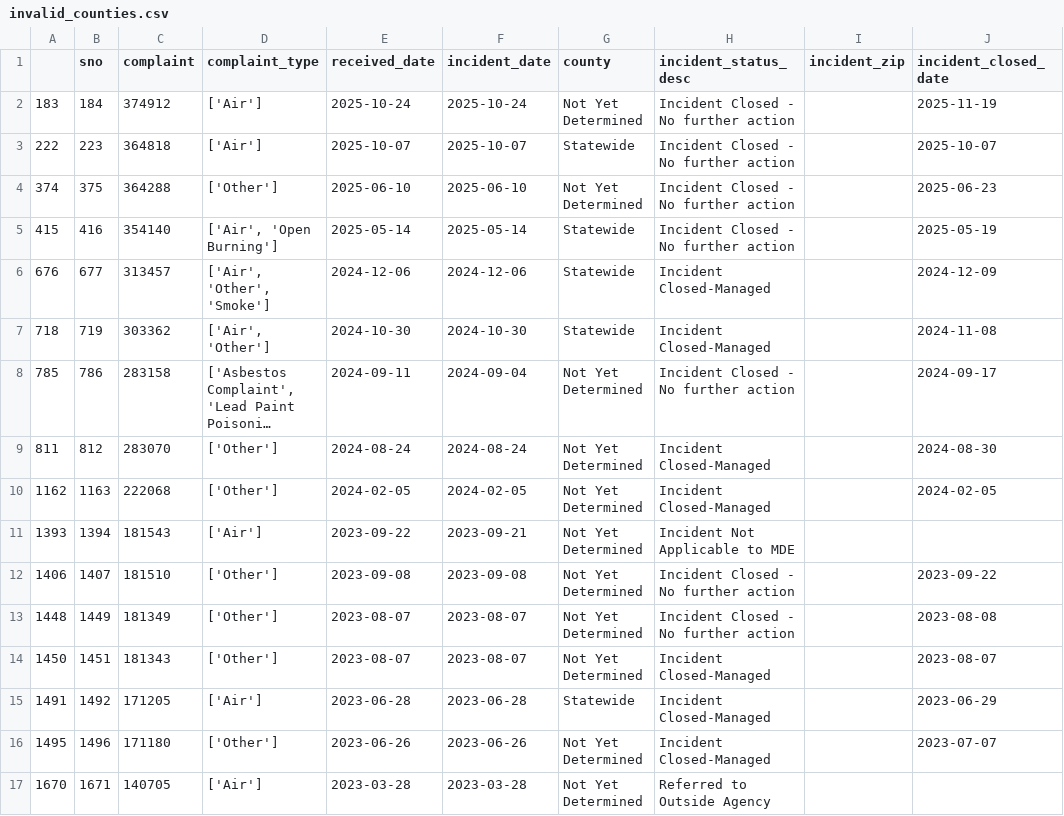
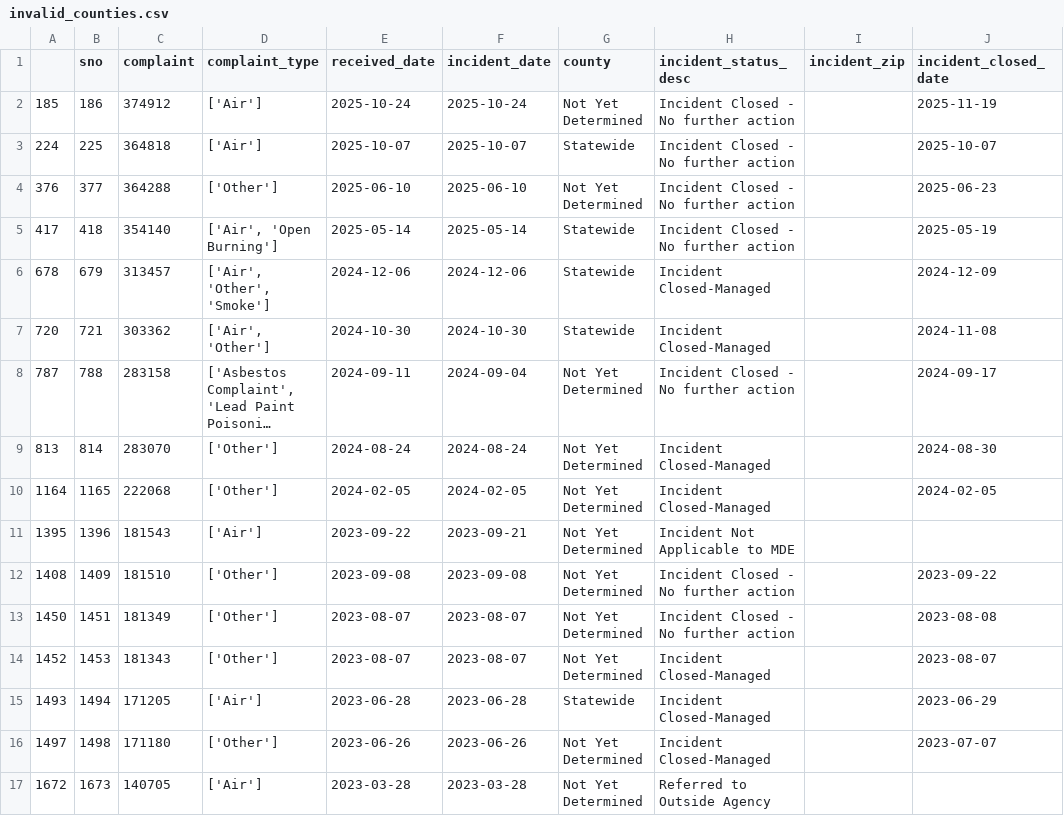
Before and after one commit to grantschwab/automate-data-pipelines-nicar-2024, a CSV file: exported_data/invalid_counties.csv, drawn as a sheet; long unchanged cells end in …; removed rows and columns are numbered as before the commit, all else as after; the diff names each change by its address in the sheet, - before the commit and + after, or states it on an @@ line.

```diff
--- a/exported_data/invalid_counties.csv
+++ b/exported_data/invalid_counties.csv
-A2: 183
+A2: 185
-B2 (sno): 184
+B2 (sno): 186
-A3: 222
+A3: 224
-B3 (sno): 223
+B3 (sno): 225
-A4: 374
+A4: 376
-B4 (sno): 375
+B4 (sno): 377
-A5: 415
+A5: 417
-B5 (sno): 416
+B5 (sno): 418
-A6: 676
+A6: 678
-B6 (sno): 677
+B6 (sno): 679
-A7: 718
+A7: 720
-B7 (sno): 719
+B7 (sno): 721
-A8: 785
+A8: 787
-B8 (sno): 786
+B8 (sno): 788
-A9: 811
+A9: 813
-B9 (sno): 812
+B9 (sno): 814
-A10: 1162
+A10: 1164
-B10 (sno): 1163
+B10 (sno): 1165
-A11: 1393
+A11: 1395
-B11 (sno): 1394
+B11 (sno): 1396
-A12: 1406
+A12: 1408
-B12 (sno): 1407
+B12 (sno): 1409
-row 13: 1448 | 1449 | 181349 | ['Other'] | 2023-08-07 | 2023-08-07 | Not Yet Determined | Incident Closed - No further action |  | 2023-08-08
-C13 (complaint): 181343
+C13 (complaint): 181349
-H13 (incident_status_desc): Incident Closed-Managed
+H13 (incident_status_desc): Incident Closed - No further action
-J13 (incident_closed_date): 2023-08-07
+J13 (incident_closed_date): 2023-08-08
+row 14: 1452 | 1453 | 181343 | ['Other'] | 2023-08-07 | 2023-08-07 | Not Yet Determined | Incident Closed-Managed |  | 2023-08-07
-A15: 1491
+A15: 1493
-B15 (sno): 1492
+B15 (sno): 1494
-A16: 1495
+A16: 1497
-B16 (sno): 1496
+B16 (sno): 1498
-A17: 1670
+A17: 1672
-B17 (sno): 1671
+B17 (sno): 1673
```
Also changed, not shown: exported_data/all_complaints.csv.
